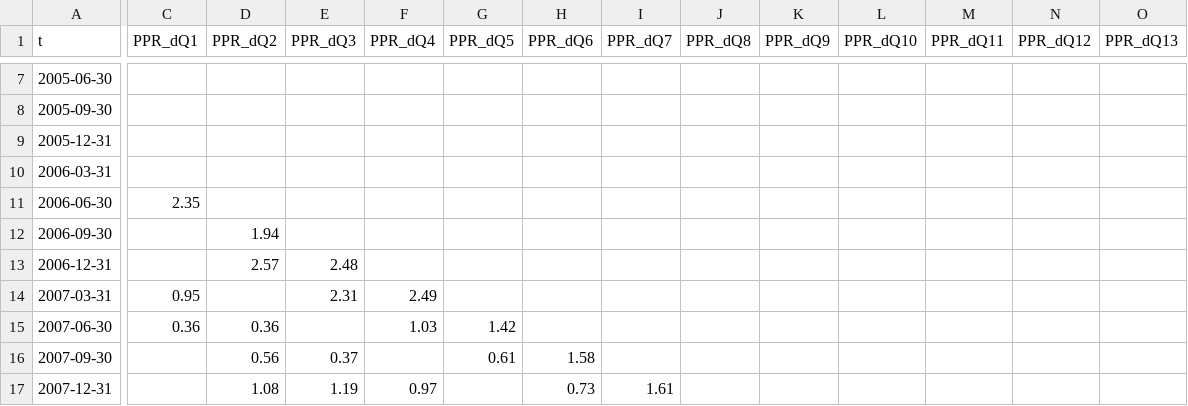
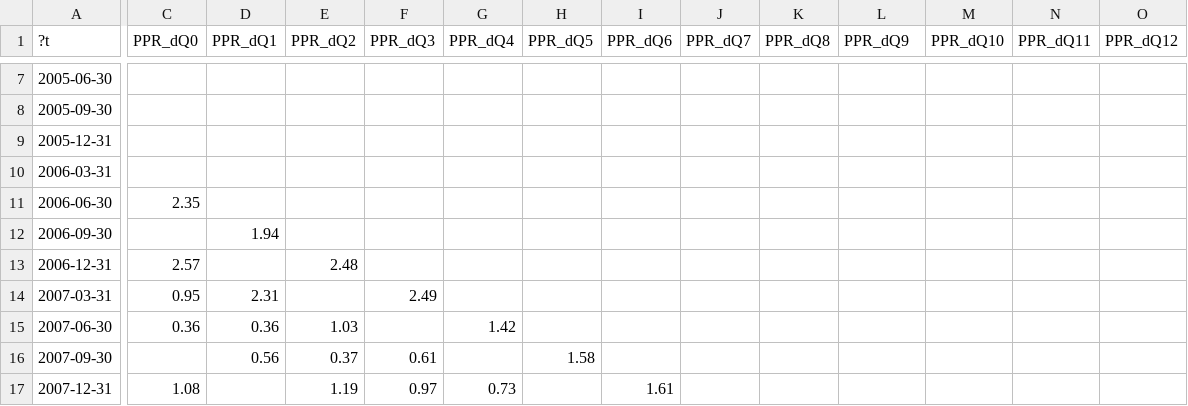
Before and after one commit to camillanore/Inflastudy, a CSV file: relative_data.csv, drawn as a sheet; only a part is shown, gaps mark what is left out; the diff covers the shown part only; the diff names each change by its address in the sheet, - before the commit and + after, or states it on an @@ line.

Commit message:
Add plot function
Also rename match to ppr column name in time_tools.

```diff
--- a/relative_data.csv
+++ b/relative_data.csv
-A1: t
+A1: ?t
-C1: PPR_dQ1
+C1: PPR_dQ0
-D1: PPR_dQ2
+D1: PPR_dQ1
-E1: PPR_dQ3
+E1: PPR_dQ2
-F1: PPR_dQ4
+F1: PPR_dQ3
-G1: PPR_dQ5
+G1: PPR_dQ4
-H1: PPR_dQ6
+H1: PPR_dQ5
-I1: PPR_dQ7
+I1: PPR_dQ6
-J1: PPR_dQ8
+J1: PPR_dQ7
-K1: PPR_dQ9
+K1: PPR_dQ8
-L1: PPR_dQ10
+L1: PPR_dQ9
-M1: PPR_dQ11
+M1: PPR_dQ10
-N1: PPR_dQ12
+N1: PPR_dQ11
-O1: PPR_dQ13
+O1: PPR_dQ12
-C13 (PPR_dQ0): (empty)
+C13 (PPR_dQ0): 2.57
-D13 (PPR_dQ1): 2.57
+D13 (PPR_dQ1): (empty)
-D14 (PPR_dQ1): (empty)
+D14 (PPR_dQ1): 2.31
-E14 (PPR_dQ2): 2.31
+E14 (PPR_dQ2): (empty)
-E15 (PPR_dQ2): (empty)
+E15 (PPR_dQ2): 1.03
-F15 (PPR_dQ3): 1.03
+F15 (PPR_dQ3): (empty)
-F16 (PPR_dQ3): (empty)
+F16 (PPR_dQ3): 0.61
-G16 (PPR_dQ4): 0.61
+G16 (PPR_dQ4): (empty)
-C17 (PPR_dQ0): (empty)
+C17 (PPR_dQ0): 1.08
-D17 (PPR_dQ1): 1.08
+D17 (PPR_dQ1): (empty)
-G17 (PPR_dQ4): (empty)
+G17 (PPR_dQ4): 0.73
-H17 (PPR_dQ5): 0.73
+H17 (PPR_dQ5): (empty)
```
Also changed, not shown: 43 edited cells elsewhere in this file, 9 other files.
